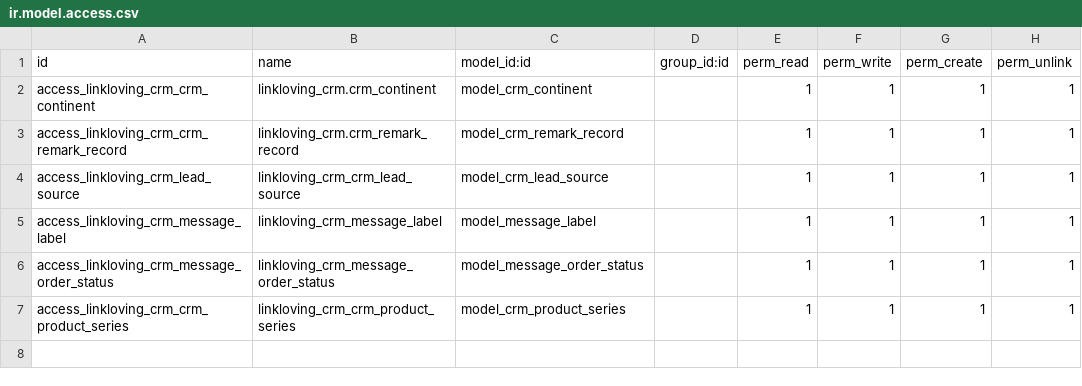
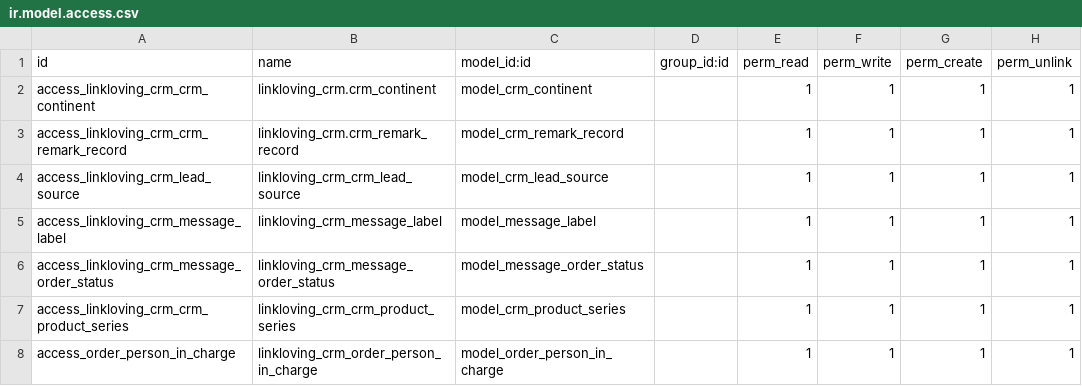
Before and after one commit to iverson2937/linklovingaddons, a CSV file: linkloving_crm/security/ir.model.access.csv, drawn as a sheet; the diff names each change by its address in the sheet, - before the commit and + after, or states it on an @@ line.

```diff
--- a/linkloving_crm/security/ir.model.access.csv
+++ b/linkloving_crm/security/ir.model.access.csv
+row 8: access_order_person_in_charge | linkloving_crm_order_person_in_charge | model_order_person_in_charge |  | 1 | 1 | 1 | 1
```
Also changed, not shown: 5 other files.
